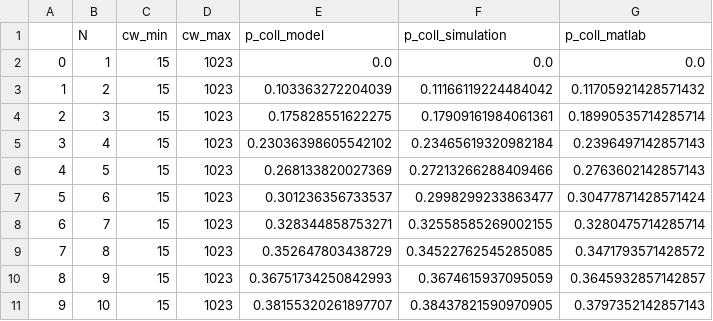
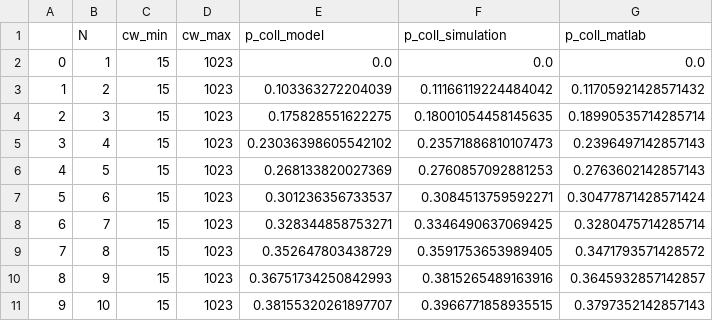
Before and after one commit to cecyliaborek/DCF-NumPy-simulation, a CSV file: results/final_results_15_1023.csv, drawn as a sheet.

```diff
--- a/results/final_results_15_1023.csv
+++ b/results/final_results_15_1023.csv
@@ -3,9 +3,9 @@
 1,2,15,1023,0.103363272204039,0.11166119224484042,0.11705921428571432
-2,3,15,1023,0.175828551622275,0.17909161984061361,0.18990535714285714
-3,4,15,1023,0.23036398605542102,0.23465619320982184,0.2396497142857143
-4,5,15,1023,0.268133820027369,0.27213266288409466,0.2763602142857143
-5,6,15,1023,0.301236356733537,0.2998299233863477,0.30477871428571424
-6,7,15,1023,0.328344858753271,0.32558585269002155,0.3280475714285714
-7,8,15,1023,0.352647803438729,0.34522762545285085,0.3471793571428572
-8,9,15,1023,0.36751734250842993,0.3674615937095059,0.3645932857142857
-9,10,15,1023,0.38155320261897707,0.38437821590970905,0.3797352142857143
+2,3,15,1023,0.175828551622275,0.18001054458145635,0.18990535714285714
+3,4,15,1023,0.23036398605542102,0.23571886810107473,0.2396497142857143
+4,5,15,1023,0.268133820027369,0.2760857092881253,0.2763602142857143
+5,6,15,1023,0.301236356733537,0.3084513759592271,0.30477871428571424
+6,7,15,1023,0.328344858753271,0.3346490637069425,0.3280475714285714
+7,8,15,1023,0.352647803438729,0.3591753653989405,0.3471793571428572
+8,9,15,1023,0.36751734250842993,0.3815265489163916,0.3645932857142857
+9,10,15,1023,0.38155320261897707,0.3966771858935515,0.3797352142857143
```
Also changed, not shown: 5 other files.
